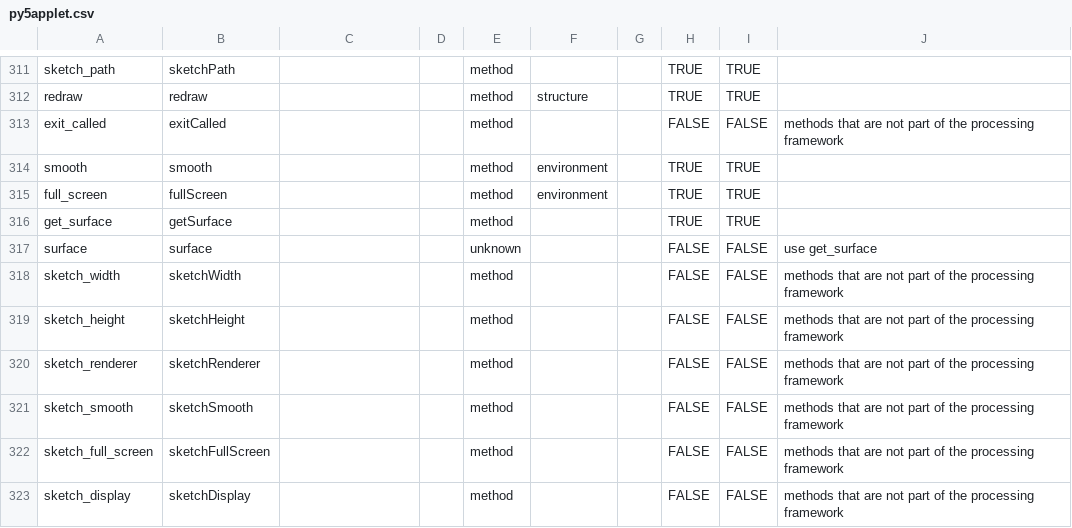
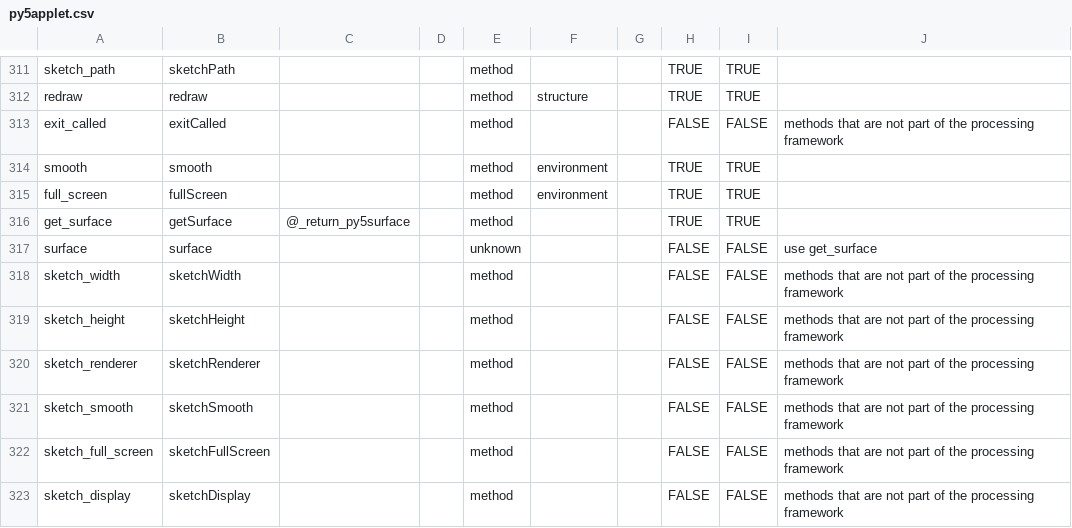
Before and after one commit to py5coding/py5generator, a CSV file: py5_resources/data/py5applet.csv, drawn as a sheet; only a part is shown, gaps mark what is left out.

Commit message:
new py5surface

```diff
--- a/py5_resources/data/py5applet.csv
+++ b/py5_resources/data/py5applet.csv
@@ -315,3 +315,3 @@ smooth,smooth,,,method,environment,,TRUE,TRUE,
 full_screen,fullScreen,,,method,environment,,TRUE,TRUE,
-get_surface,getSurface,,,method,,,TRUE,TRUE,
+get_surface,getSurface,@_return_py5surface,,method,,,TRUE,TRUE,
 surface,surface,,,unknown,,,FALSE,FALSE,use get_surface
```
Also changed, not shown: 8 other files.
